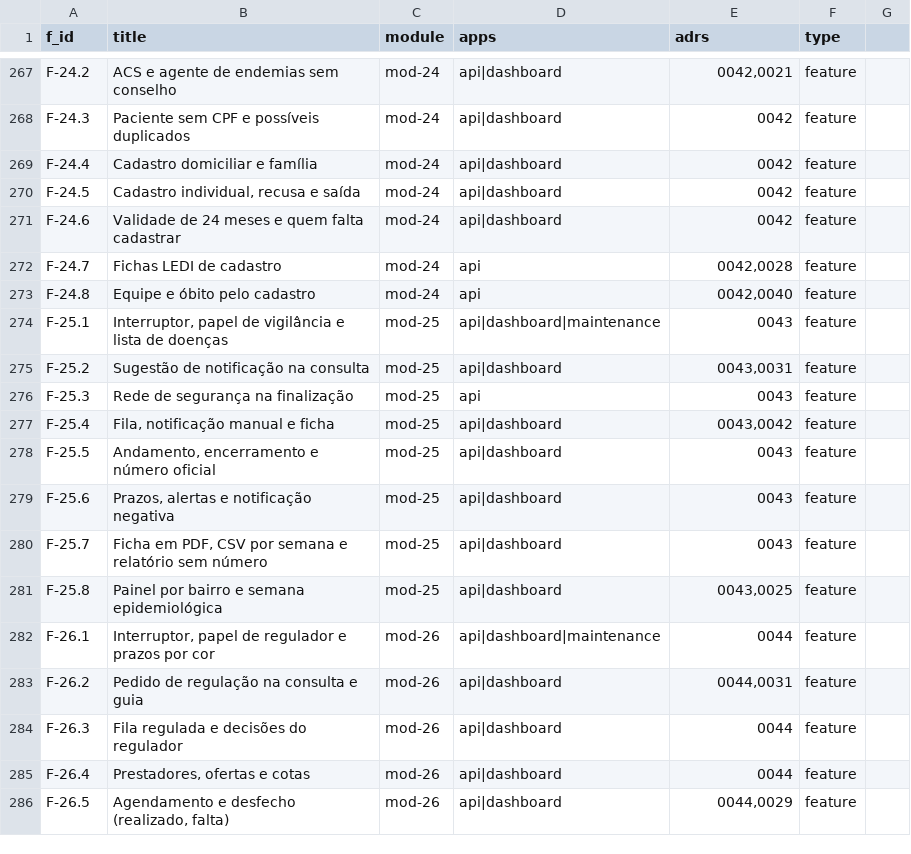
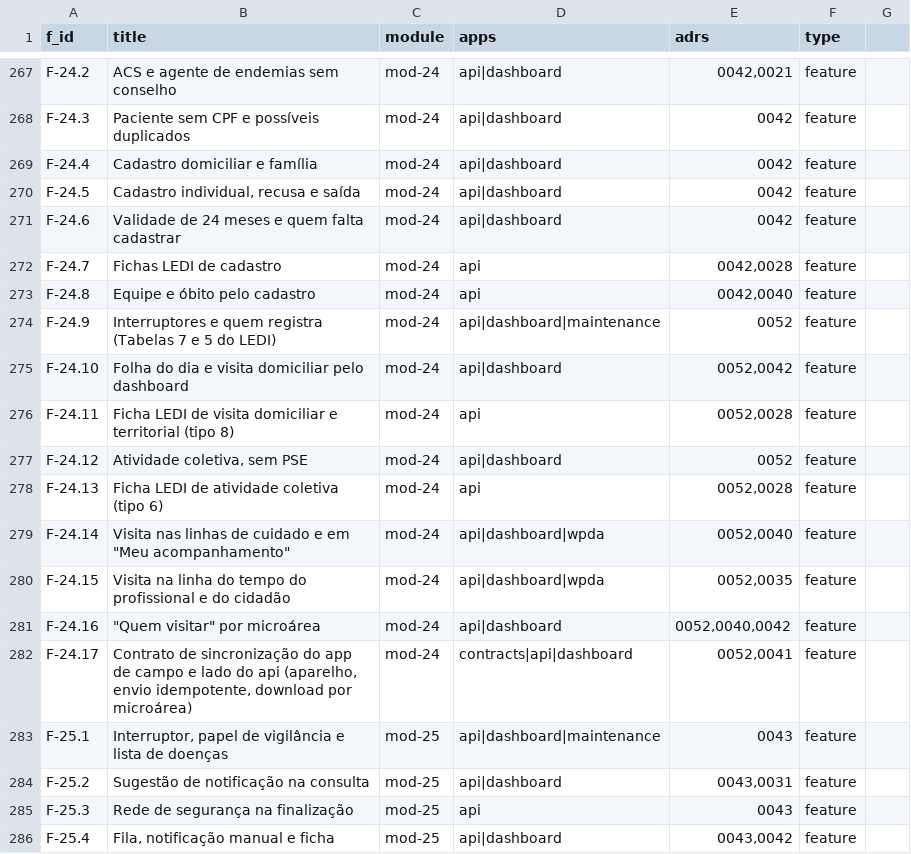
Before and after one commit to rotasaude/docs, a CSV file: funcionalidades-mvp.csv, drawn as a sheet; only a part is shown, gaps mark what is left out; the shorter side is filled out with more unchanged rows.

```diff
--- a/funcionalidades-mvp.csv
+++ b/funcionalidades-mvp.csv
@@ -273,2 +273,11 @@ F-24.7,Fichas LEDI de cadastro,mod-24,api,"0042,0028",feature
 F-24.8,Equipe e óbito pelo cadastro,mod-24,api,"0042,0040",feature
+F-24.9,Interruptores e quem registra (Tabelas 7 e 5 do LEDI),mod-24,api|dashboard|maintenance,0052,feature
+F-24.10,Folha do dia e visita domiciliar pelo dashboard,mod-24,api|dashboard,"0052,0042",feature
+F-24.11,Ficha LEDI de visita domiciliar e territorial (tipo 8),mod-24,api,"0052,0028",feature
+F-24.12,"Atividade coletiva, sem PSE",mod-24,api|dashboard,0052,feature
+F-24.13,Ficha LEDI de atividade coletiva (tipo 6),mod-24,api,"0052,0028",feature
+F-24.14,"Visita nas linhas de cuidado e em ""Meu acompanhamento""",mod-24,api|dashboard|wpda,"0052,0040",feature
+F-24.15,Visita na linha do tempo do profissional e do cidadão,mod-24,api|dashboard|wpda,"0052,0035",feature
+F-24.16,"""Quem visitar"" por microárea",mod-24,api|dashboard,"0052,0040,0042",feature
+F-24.17,"Contrato de sincronização do app de campo e lado do api (aparelho, envio idempotente, download por microárea)",mod-24,contracts|api|dashboard,"0052,0041",feature
 F-25.1,"Interruptor, papel de vigilância e lista de doenças",mod-25,api|dashboard|maintenance,0043,feature
```
Also changed, not shown: 5 other files.
